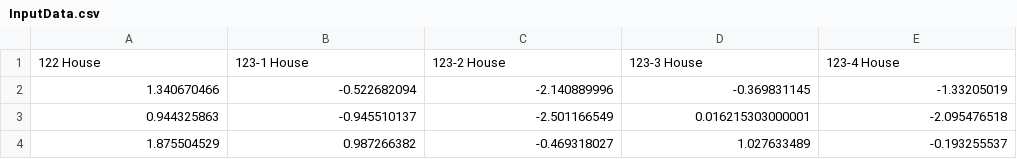
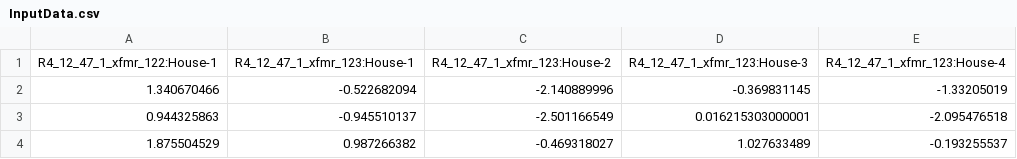
Before and after one commit to usnistgov/TEChallengeComponentModel, a CSV file: src/tesp/market/generated/UserAgent/conf/InputData.csv, drawn as a sheet; only a part is shown.

Commit message:
UserAgent sends buy tenders

```diff
--- a/src/tesp/market/generated/UserAgent/conf/InputData.csv
+++ b/src/tesp/market/generated/UserAgent/conf/InputData.csv
@@ -1,2 +1,2 @@
-122 House,123-1 House,123-2 House,123-3 House,123-4 House
+R4_12_47_1_xfmr_122:House-1,R4_12_47_1_xfmr_123:House-1,R4_12_47_1_xfmr_123:House-2,R4_12_47_1_xfmr_123:House-3,R4_12_47_1_xfmr_123:House-4
 1.340670466,-0.522682094,-2.140889996,-0.369831145,-1.33205019
```
Also changed, not shown: 3 other files.
